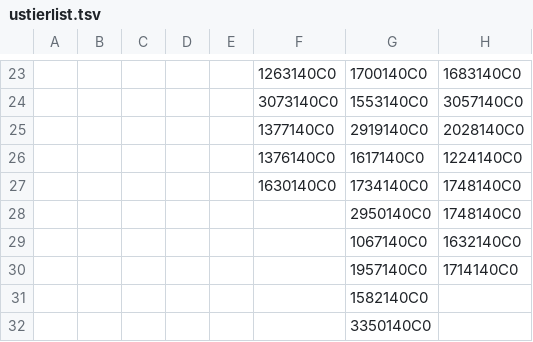
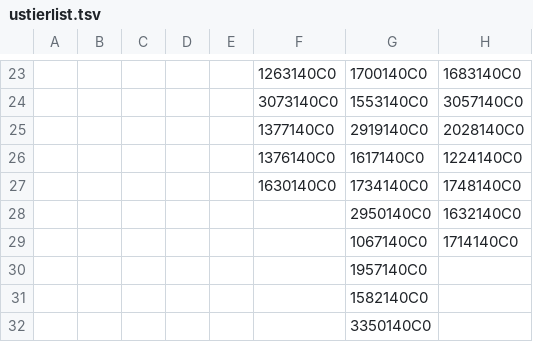
Before and after one commit to wavegate/resmatch, a TSV file: backend/seed/seedData/ustierlist.tsv, drawn as a sheet; only a part is shown, gaps mark what is left out; removed rows and columns are numbered as before the commit, all else as after; the diff names each change by its address in the sheet, - before the commit and + after, or states it on an @@ line.

```diff
--- a/backend/seed/seedData/ustierlist.tsv
+++ b/backend/seed/seedData/ustierlist.tsv
-H28: 1748140C0
+H28: 1632140C0
-row 29:  |  |  |  |  |  | 1067140C0 | 1632140C0
-G29: 1957140C0
+G29: 1067140C0
+row 30:  |  |  |  |  |  | 1957140C0
```
Also changed, not shown: backend/seed/seedData/imgtierlist.tsv, 4 other files.
